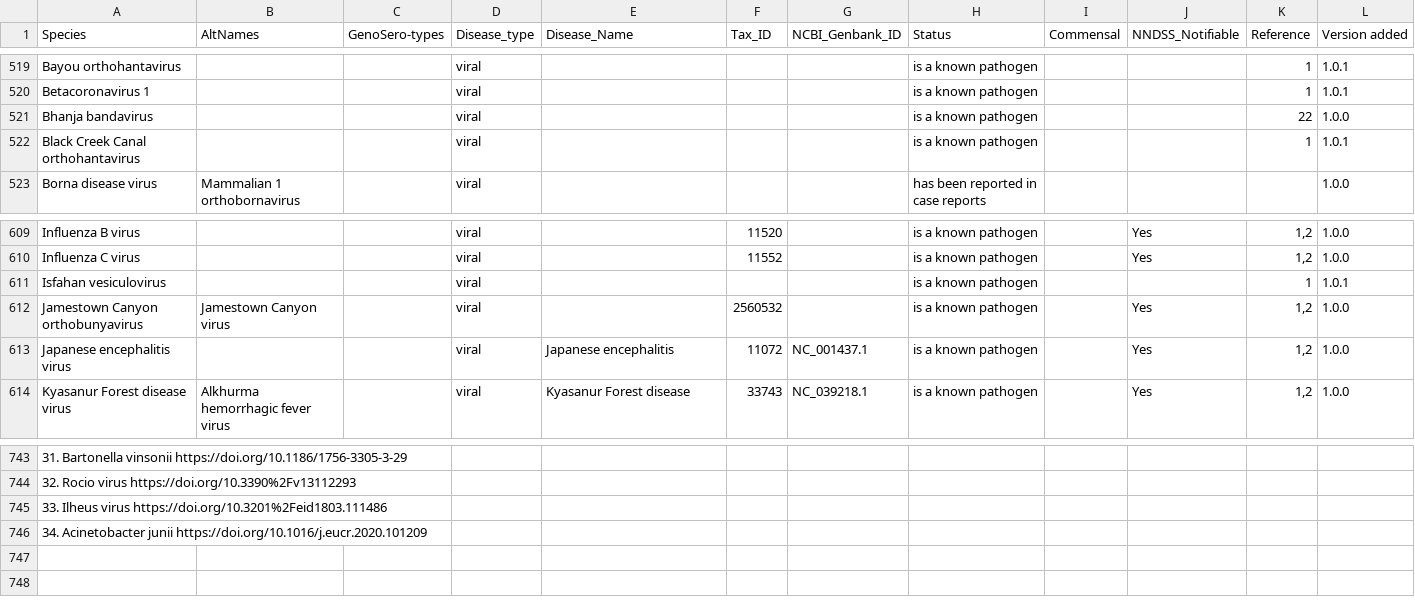
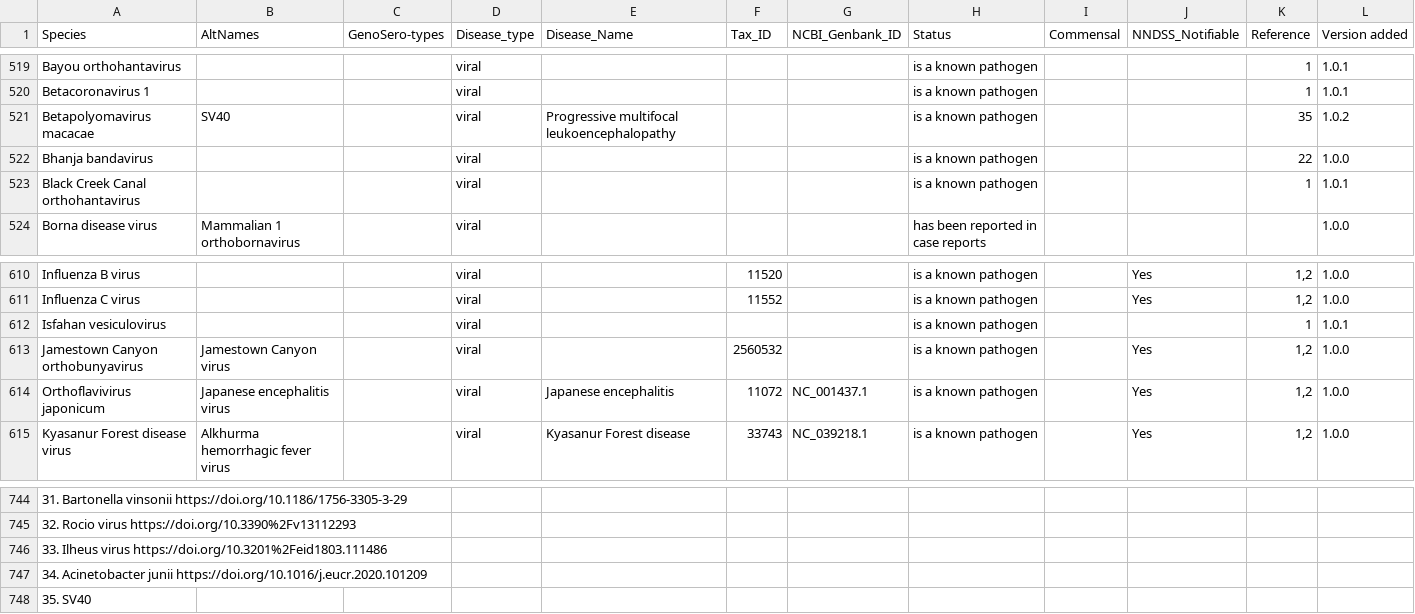
Before and after one commit to LilWinx/metagp_report, a CSV file: database/pathogen_list.csv, drawn as a sheet; only a part is shown, gaps mark what is left out; addresses are those after the commit; the diff names each change by its address in the sheet, - before the commit and + after, or states it on an @@ line.

Commit message:
add sv40

```diff
--- a/database/pathogen_list.csv
+++ b/database/pathogen_list.csv
+row 521: Betapolyomavirus macacae | SV40 |  | viral | Progressive multifocal leukoencephalopathy |  |  | is a known pathogen |  |  | 35 | 1.0.2
-A614 (Species): Japanese encephalitis virus
+A614 (Species): Orthoflavivirus japonicum
-B614 (AltNames): (empty)
+B614 (AltNames): Japanese encephalitis virus
+row 748: 35. SV40
```
